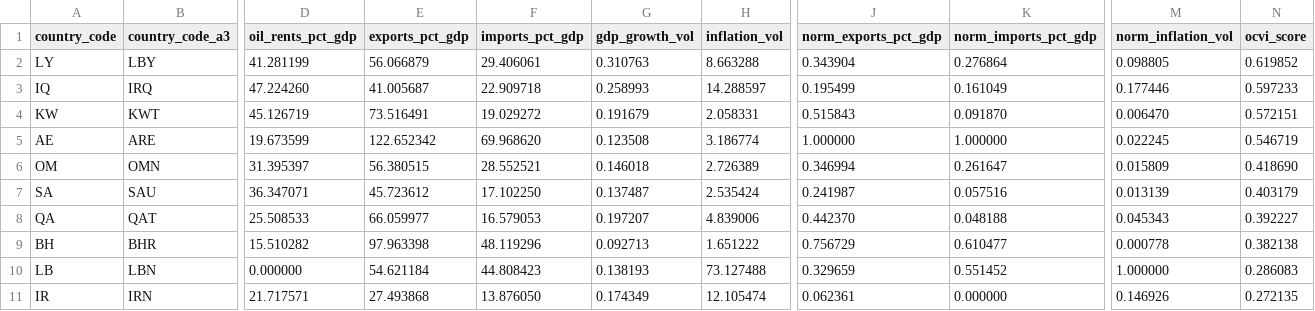
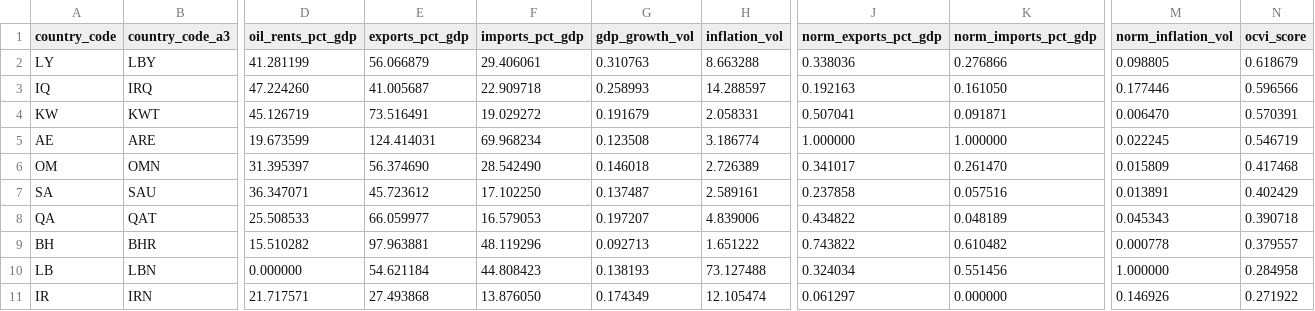
Before and after one commit to kiko1992-creator/middle-east-oil-chain-analysis, a CSV file: outputs/tables/ocvi_scores.csv, drawn as a sheet; only a part is shown, gaps mark what is left out; the diff covers the shown part only; the diff names each change by its address in the sheet, - before the commit and + after, or states it on an @@ line.

```diff
--- a/outputs/tables/ocvi_scores.csv
+++ b/outputs/tables/ocvi_scores.csv
-J2 (norm_exports_pct_gdp): 0.343904
+J2 (norm_exports_pct_gdp): 0.338036
-K2 (norm_imports_pct_gdp): 0.276864
+K2 (norm_imports_pct_gdp): 0.276866
-N2 (ocvi_score): 0.619852
+N2 (ocvi_score): 0.618679
-J3 (norm_exports_pct_gdp): 0.195499
+J3 (norm_exports_pct_gdp): 0.192163
-K3 (norm_imports_pct_gdp): 0.161049
+K3 (norm_imports_pct_gdp): 0.161050
-N3 (ocvi_score): 0.597233
+N3 (ocvi_score): 0.596566
-J4 (norm_exports_pct_gdp): 0.515843
+J4 (norm_exports_pct_gdp): 0.507041
-K4 (norm_imports_pct_gdp): 0.091870
+K4 (norm_imports_pct_gdp): 0.091871
-N4 (ocvi_score): 0.572151
+N4 (ocvi_score): 0.570391
-E5 (exports_pct_gdp): 122.652342
+E5 (exports_pct_gdp): 124.414031
-F5 (imports_pct_gdp): 69.968620
+F5 (imports_pct_gdp): 69.968234
-E6 (exports_pct_gdp): 56.380515
+E6 (exports_pct_gdp): 56.374690
-F6 (imports_pct_gdp): 28.552521
+F6 (imports_pct_gdp): 28.542490
-J6 (norm_exports_pct_gdp): 0.346994
+J6 (norm_exports_pct_gdp): 0.341017
-K6 (norm_imports_pct_gdp): 0.261647
+K6 (norm_imports_pct_gdp): 0.261470
-N6 (ocvi_score): 0.418690
+N6 (ocvi_score): 0.417468
-H7 (inflation_vol): 2.535424
+H7 (inflation_vol): 2.589161
-J7 (norm_exports_pct_gdp): 0.241987
+J7 (norm_exports_pct_gdp): 0.237858
-M7 (norm_inflation_vol): 0.013139
+M7 (norm_inflation_vol): 0.013891
-N7 (ocvi_score): 0.403179
+N7 (ocvi_score): 0.402429
-J8 (norm_exports_pct_gdp): 0.442370
+J8 (norm_exports_pct_gdp): 0.434822
-K8 (norm_imports_pct_gdp): 0.048188
+K8 (norm_imports_pct_gdp): 0.048189
-N8 (ocvi_score): 0.392227
+N8 (ocvi_score): 0.390718
-E9 (exports_pct_gdp): 97.963398
+E9 (exports_pct_gdp): 97.963881
-J9 (norm_exports_pct_gdp): 0.756729
+J9 (norm_exports_pct_gdp): 0.743822
-K9 (norm_imports_pct_gdp): 0.610477
+K9 (norm_imports_pct_gdp): 0.610482
-N9 (ocvi_score): 0.382138
+N9 (ocvi_score): 0.379557
-J10 (norm_exports_pct_gdp): 0.329659
+J10 (norm_exports_pct_gdp): 0.324034
-K10 (norm_imports_pct_gdp): 0.551452
+K10 (norm_imports_pct_gdp): 0.551456
-N10 (ocvi_score): 0.286083
+N10 (ocvi_score): 0.284958
-J11 (norm_exports_pct_gdp): 0.062361
+J11 (norm_exports_pct_gdp): 0.061297
-N11 (ocvi_score): 0.272135
+N11 (ocvi_score): 0.271922
```
Also changed, not shown: 11 edited cells elsewhere in this file, data/processed/world_bank_panel.csv, outputs/tables/chain_transmission.csv, 1 other file.
